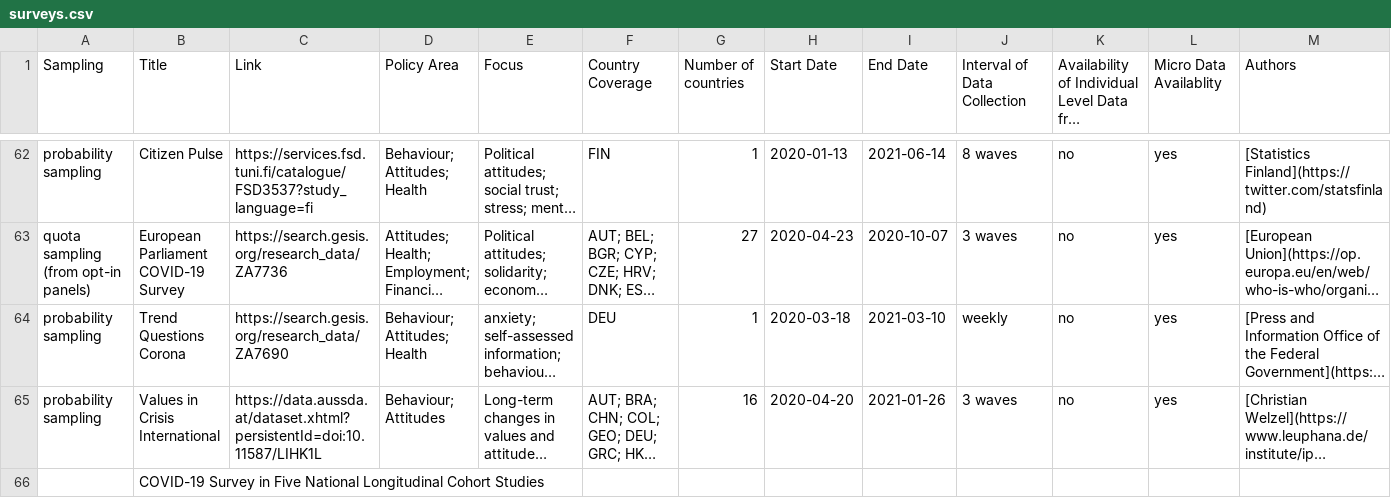
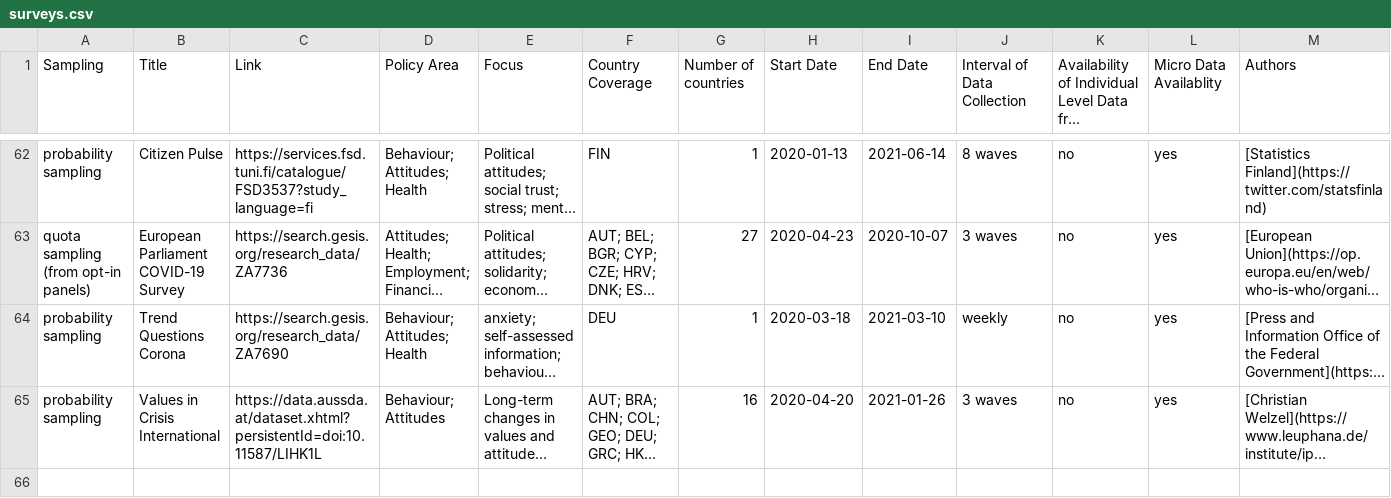
Before and after one commit to lukaslehner/supertracker, a CSV file: _data/surveys.csv, drawn as a sheet; only a part is shown, gaps mark what is left out; long unchanged cells end in …; rows hold the shown columns only; the diff names each change by its address in the sheet, - before the commit and + after, or states it on an @@ line.

Commit message:
Update surveys.csv

```diff
--- a/_data/surveys.csv
+++ b/_data/surveys.csv
-row 66:  | COVID-19 Survey in Five National Longitudinal Cohort Studies
```
